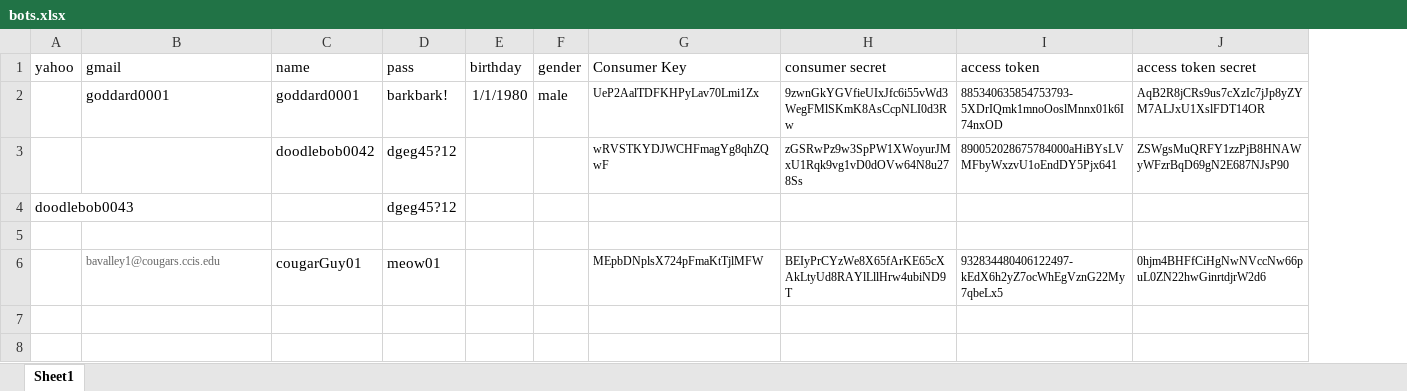
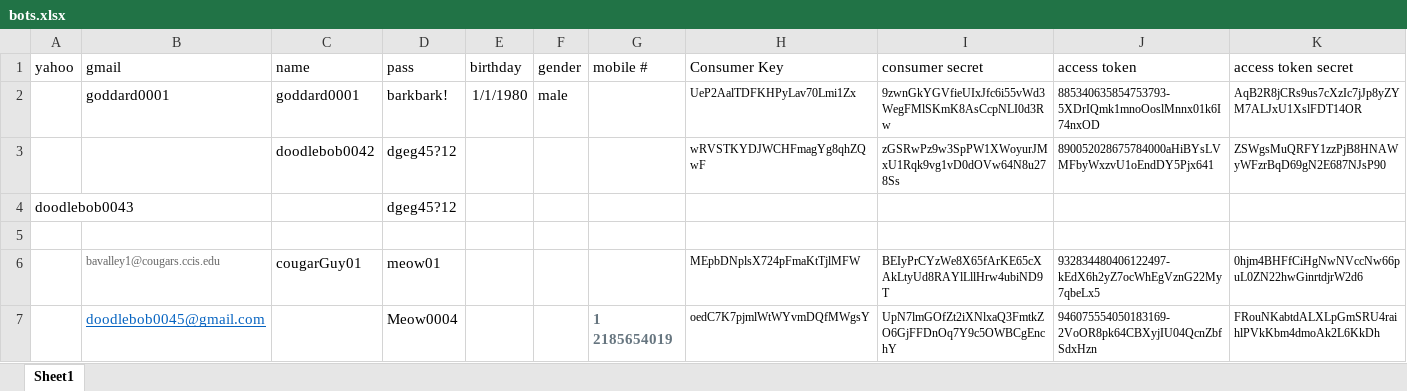
Before and after one commit to Brandon-Valley/twitterContestBot, an Excel workbook: non_code_related_stuff/bots.xlsx, sheet Sheet1, drawn as a sheet; only a part is shown; values as stored, in another font and other column widths than the file's, no borders; rows hold the shown columns only; the diff names each change by its address in the sheet, - before the commit and + after, or states it on an @@ line.

```diff
--- a/non_code_related_stuff/bots.xlsx (sheet Sheet1)
+++ b/non_code_related_stuff/bots.xlsx (sheet Sheet1)
+column G (mobile #), empty
+row 7:  | doodlebob0045@gmail.com |  | Meow0004 |  |  | 1 2185654019 | oedC7K7pjmlWtWYvmDQfMWgsY | UpN7lmGOfZt2iXNlxaQ3FmtkZO6GjFFDnOq7Y9c5OWBCgEnchY | 946075554050183169-2VoOR8pk64CBXyjIU04QcnZbfSdxHzn | FRouNKabtdALXLpGmSRU4raihlPVkKbm4dmoAk2L6KkDh
```
Also changed, not shown: 8 other files.
